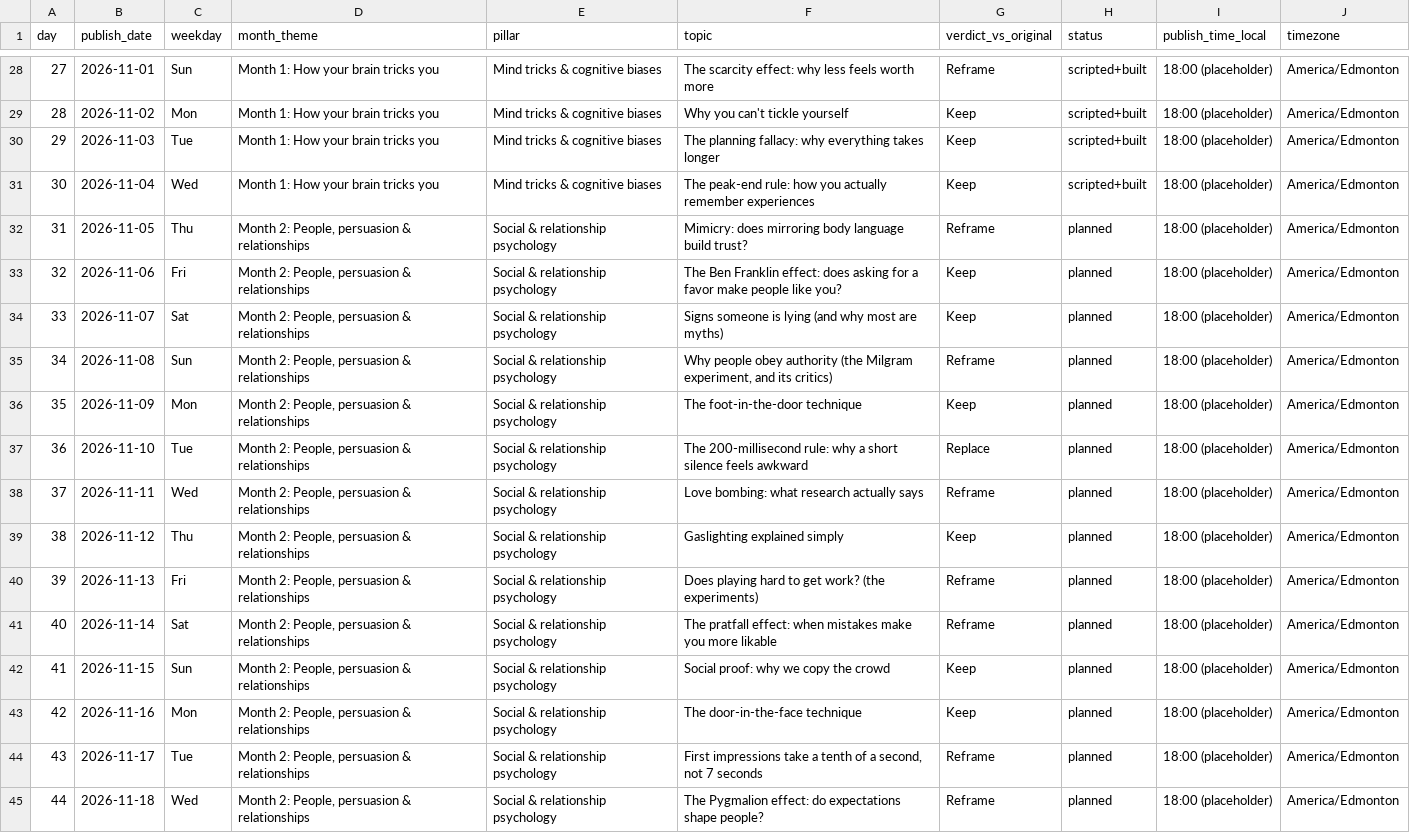
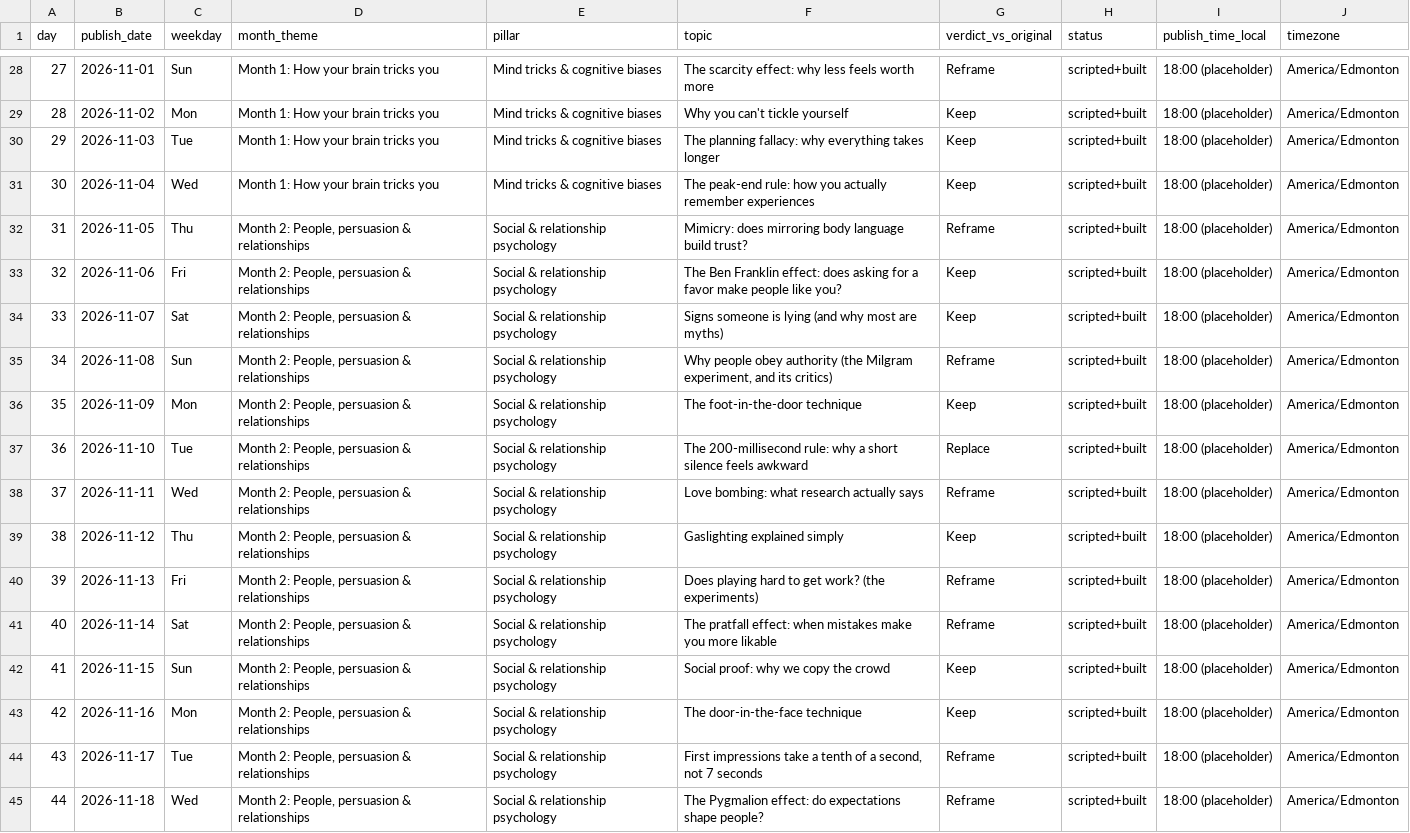
Before and after one commit to prashant290/hello_world, a CSV file: plan/calendar.csv, drawn as a sheet; only a part is shown, gaps mark what is left out; the diff covers the shown part only; the diff names each change by its address in the sheet, - before the commit and + after, or states it on an @@ line.

```diff
--- a/plan/calendar.csv
+++ b/plan/calendar.csv
-H32:H45 (status): planned
+H32:H45 (status): scripted+built
```
Also changed, not shown: 16 edited cells elsewhere in this file, plan/tracker.csv, 40 other files.
